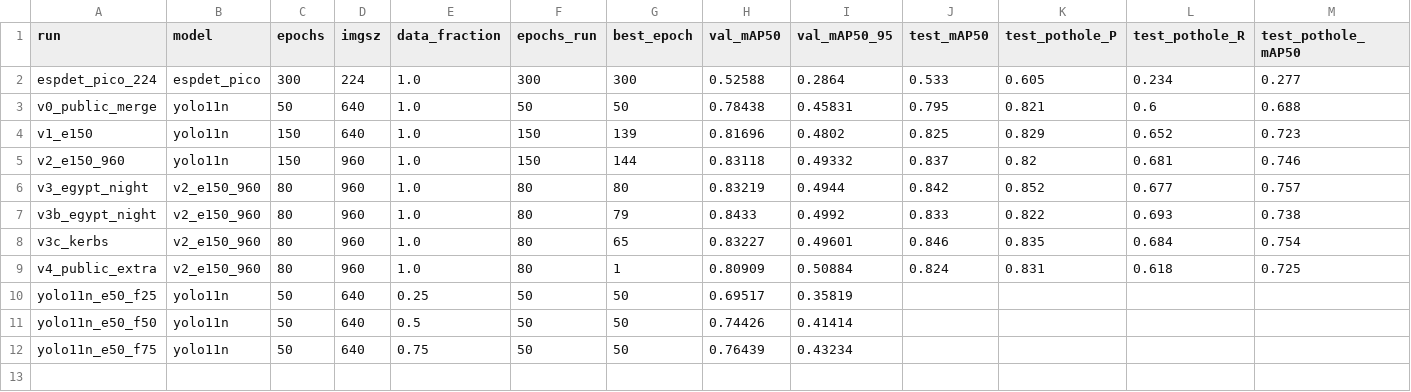
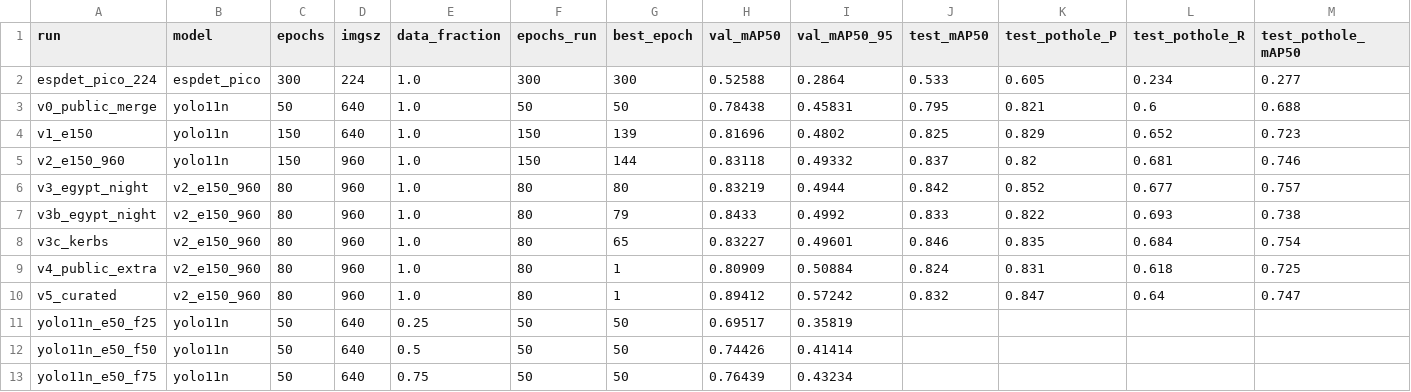
Before and after one commit to S2800-0/icvsp-prototype, a CSV file: ai/results/experiments.csv, drawn as a sheet; only a part is shown; rows hold the shown columns only; the diff names each change by its address in the sheet, - before the commit and + after, or states it on an @@ line.

```diff
--- a/ai/results/experiments.csv
+++ b/ai/results/experiments.csv
+row 10: v5_curated | v2_e150_960 | 80 | 960 | 1.0 | 80 | 1 | 0.89412 | 0.57242 | 0.832 | 0.847 | 0.64 | 0.747
```
Also changed, not shown: 18 other files.
